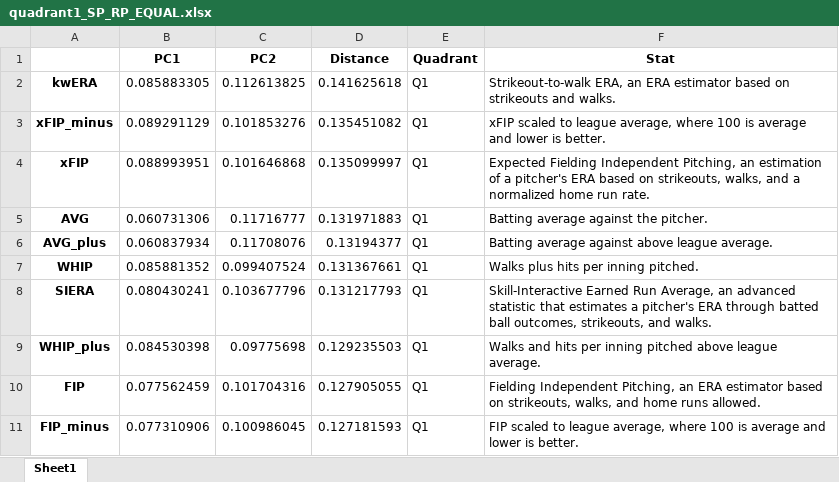
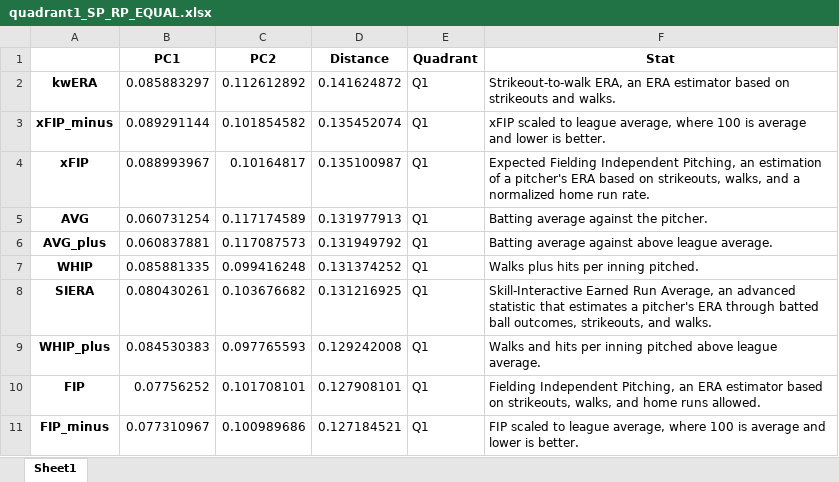
Before and after one commit to F00LIAN/Reds_Pitching_Hackathon_Team_Mendoza_Line, an Excel workbook: data/quadrant/quadrant1_SP_RP_EQUAL.xlsx, sheet Sheet1, drawn as a sheet; only a part is shown; values as stored, in another font and other column widths than the file's, no borders; the diff covers the shown part only; the diff names each change by its address in the sheet, - before the commit and + after, or states it on an @@ line.

```diff
--- a/data/quadrant/quadrant1_SP_RP_EQUAL.xlsx (sheet Sheet1)
+++ b/data/quadrant/quadrant1_SP_RP_EQUAL.xlsx (sheet Sheet1)
-B2 (PC1): 0.085883305
+B2 (PC1): 0.085883297
-C2 (PC2): 0.112613825
+C2 (PC2): 0.112612892
-D2 (Distance): 0.141625618
+D2 (Distance): 0.141624872
-B3 (PC1): 0.089291129
+B3 (PC1): 0.089291144
-C3 (PC2): 0.101853276
+C3 (PC2): 0.101854582
-D3 (Distance): 0.135451082
+D3 (Distance): 0.135452074
-B4 (PC1): 0.088993951
+B4 (PC1): 0.088993967
-C4 (PC2): 0.101646868
+C4 (PC2): 0.10164817
-D4 (Distance): 0.135099997
+D4 (Distance): 0.135100987
-B5 (PC1): 0.060731306
+B5 (PC1): 0.060731254
-C5 (PC2): 0.11716777
+C5 (PC2): 0.117174589
-D5 (Distance): 0.131971883
+D5 (Distance): 0.131977913
-B6 (PC1): 0.060837934
+B6 (PC1): 0.060837881
-C6 (PC2): 0.11708076
+C6 (PC2): 0.117087573
-D6 (Distance): 0.13194377
+D6 (Distance): 0.131949792
-B7 (PC1): 0.085881352
+B7 (PC1): 0.085881335
-C7 (PC2): 0.099407524
+C7 (PC2): 0.099416248
-D7 (Distance): 0.131367661
+D7 (Distance): 0.131374252
-B8 (PC1): 0.080430241
+B8 (PC1): 0.080430261
-C8 (PC2): 0.103677796
+C8 (PC2): 0.103676682
-D8 (Distance): 0.131217793
+D8 (Distance): 0.131216925
-B9 (PC1): 0.084530398
+B9 (PC1): 0.084530383
-C9 (PC2): 0.09775698
+C9 (PC2): 0.097765593
-D9 (Distance): 0.129235503
+D9 (Distance): 0.129242008
-B10 (PC1): 0.077562459
+B10 (PC1): 0.07756252
-C10 (PC2): 0.101704316
+C10 (PC2): 0.101708101
-D10 (Distance): 0.127905055
+D10 (Distance): 0.127908101
-B11 (PC1): 0.077310906
+B11 (PC1): 0.077310967
-C11 (PC2): 0.100986045
+C11 (PC2): 0.100989686
-D11 (Distance): 0.127181593
+D11 (Distance): 0.127184521
```
Also changed, not shown: 141 edited cells elsewhere in this sheet, data/quadrant/principalDf.xlsx, data/quadrant/q1_players.xlsx, 6 other files.
